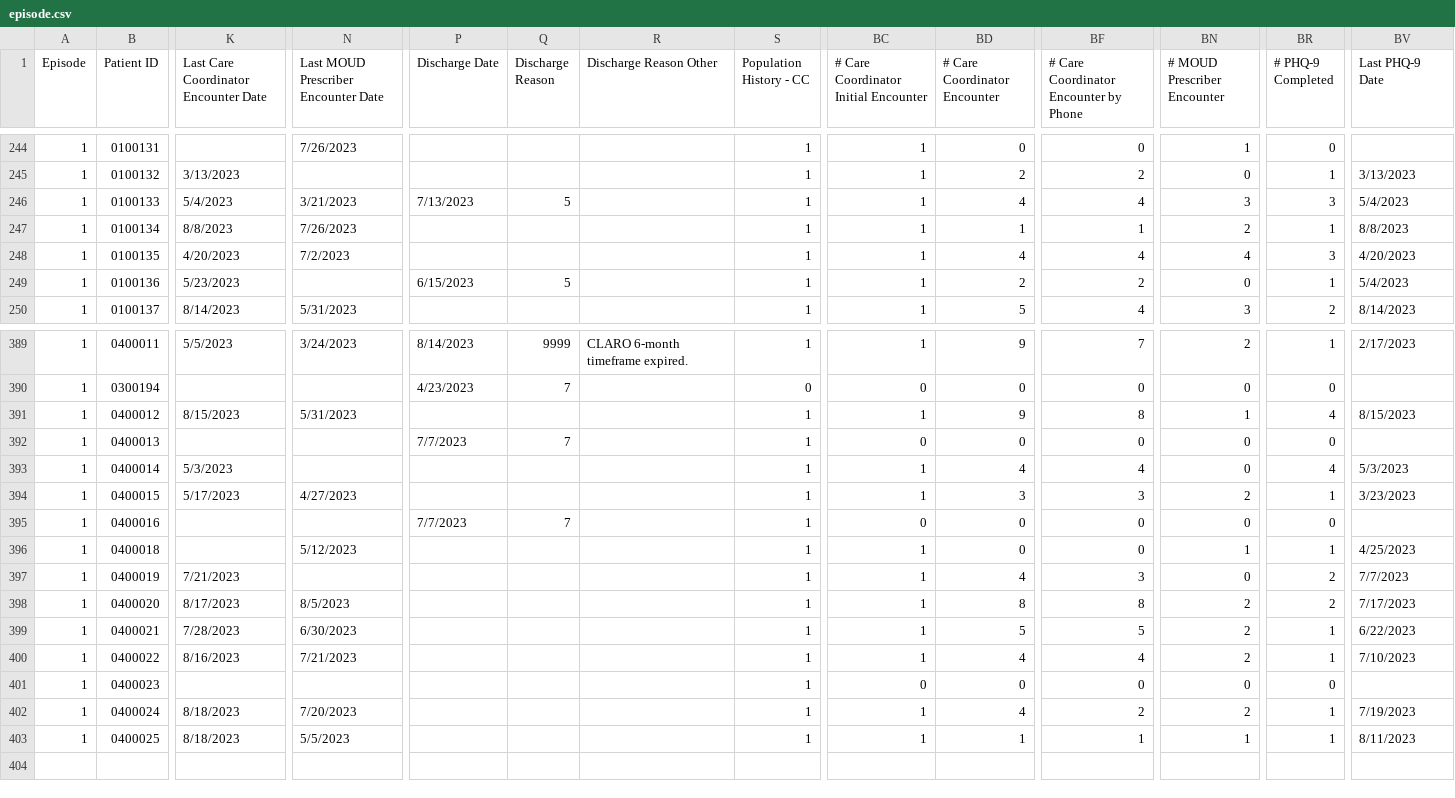
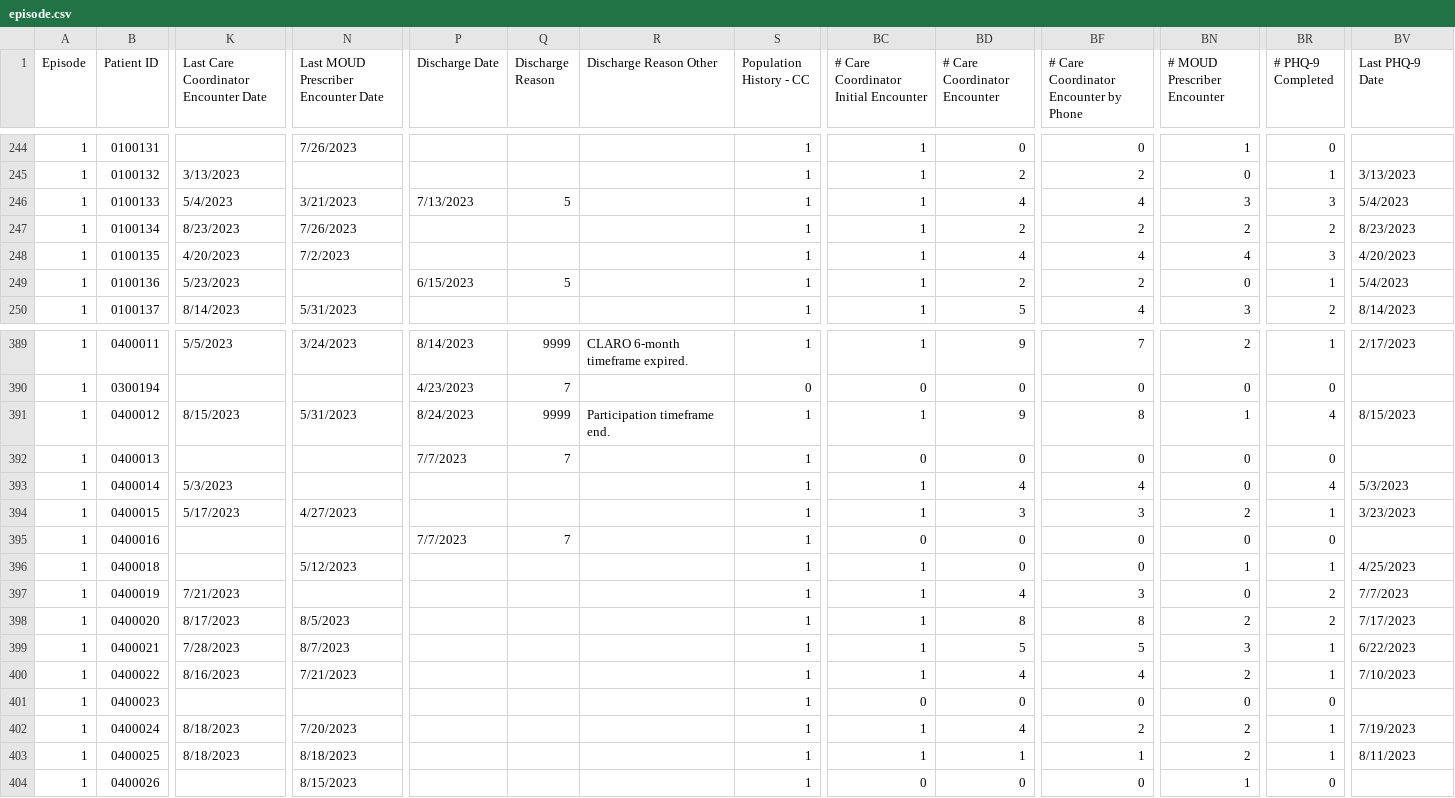
Before and after one commit to shreyas-bharadwaj/claro-reports, a CSV file: data/episode.csv, drawn as a sheet; only a part is shown, gaps mark what is left out; rows hold the shown columns only; the diff covers the shown part only; the diff names each change by its address in the sheet, - before the commit and + after, or states it on an @@ line.

Commit message:
new data

```diff
--- a/data/episode.csv
+++ b/data/episode.csv
-K247: 8/8/2023
+K247: 8/23/2023
-BD247 (# Care Coordinator Encounter): 1
+BD247 (# Care Coordinator Encounter): 2
-BF247: 1
+BF247: 2
-BR247 (# PHQ-9 Completed): 1
+BR247 (# PHQ-9 Completed): 2
-BV247 (Last PHQ-9 Date): 8/8/2023
+BV247 (Last PHQ-9 Date): 8/23/2023
-P391 (Discharge Date): (empty)
+P391 (Discharge Date): 8/24/2023
-Q391 (Discharge Reason): (empty)
+Q391 (Discharge Reason): 9999
-R391 (Discharge Reason Other): (empty)
+R391 (Discharge Reason Other): Participation timeframe end.
-N399: 6/30/2023
+N399: 8/7/2023
-BN399 (# MOUD Prescriber Encounter): 2
+BN399 (# MOUD Prescriber Encounter): 3
-N403: 5/5/2023
+N403: 8/18/2023
-BN403 (# MOUD Prescriber Encounter): 1
+BN403 (# MOUD Prescriber Encounter): 2
+row 404: 1 | 0400026 |  | 8/15/2023 |  |  |  | 1 | 0 | 0 | 0 | 1 | 0
```
Also changed, not shown: 37 edited cells elsewhere in this file, data/patient.csv, 2 other files.
